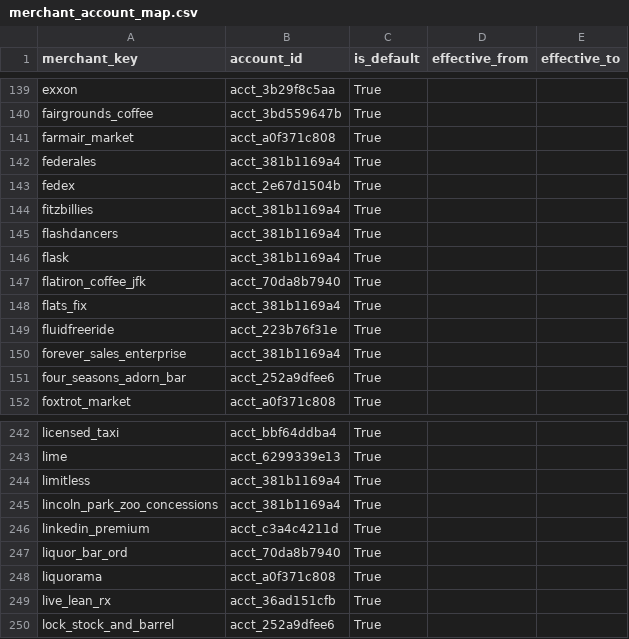
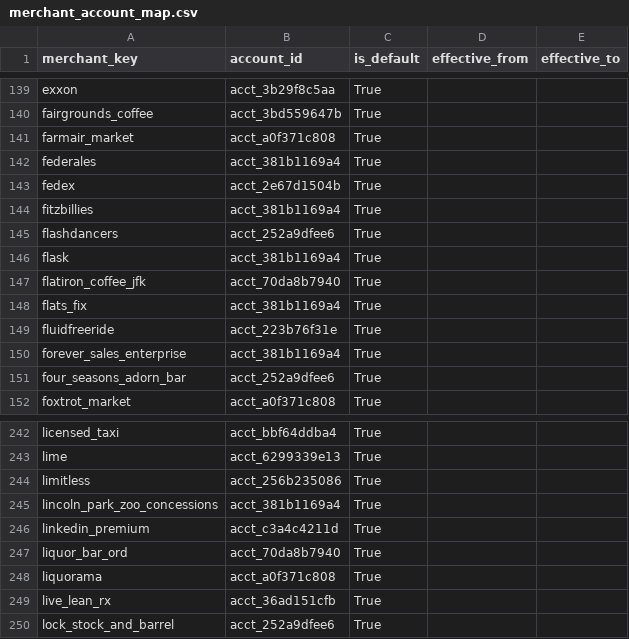
Before and after one commit to goatmark/dbt-analytics, a CSV file: seeds/merchant_account_map.csv, drawn as a sheet; only a part is shown, gaps mark what is left out.

```diff
--- a/seeds/merchant_account_map.csv
+++ b/seeds/merchant_account_map.csv
@@ -144,3 +144,3 @@ fedex,acct_2e67d1504b,True,,
 fitzbillies,acct_381b1169a4,True,,
-flashdancers,acct_381b1169a4,True,,
+flashdancers,acct_252a9dfee6,True,,
 flask,acct_381b1169a4,True,,
@@ -243,3 +243,3 @@ licensed_taxi,acct_bbf64ddba4,True,,
 lime,acct_6299339e13,True,,
-limitless,acct_381b1169a4,True,,
+limitless,acct_256b235086,True,,
 lincoln_park_zoo_concessions,acct_381b1169a4,True,,
```
Also changed, not shown: seeds/merchants.csv, 4 other files.
